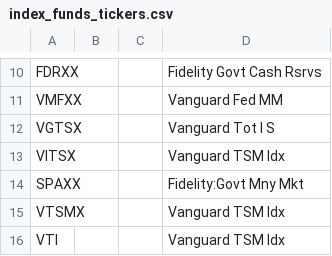
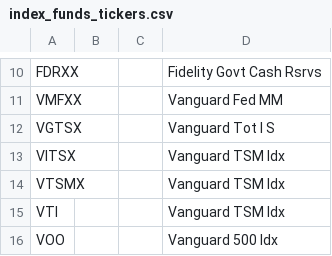
Before and after one commit to Veluga/Thalia-Backtesting-Tool, a CSV file: DataHarvester/tickers/index_funds_tickers.csv, drawn as a sheet; only a part is shown, gaps mark what is left out; the shorter side is filled out with more unchanged rows; the diff names each change by its address in the sheet, - before the commit and + after, or states it on an @@ line.

```diff
--- a/DataHarvester/tickers/index_funds_tickers.csv
+++ b/DataHarvester/tickers/index_funds_tickers.csv
-row 14: SPAXX |  |  | Fidelity:Govt Mny Mkt
```
Also changed, not shown: DataHarvester/tickers/comodities_future_tickers.csv, DataHarvester/tickers/currency_tickers.csv, 4 other files.
